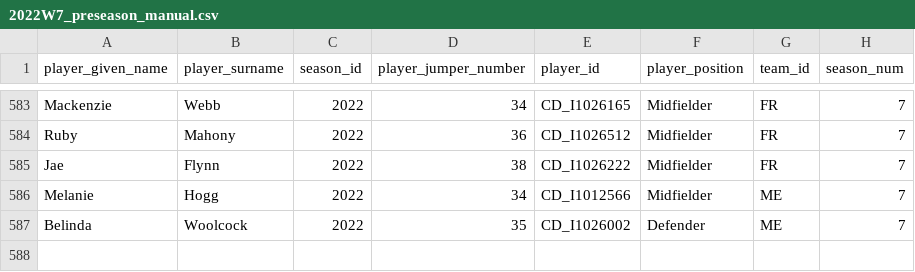
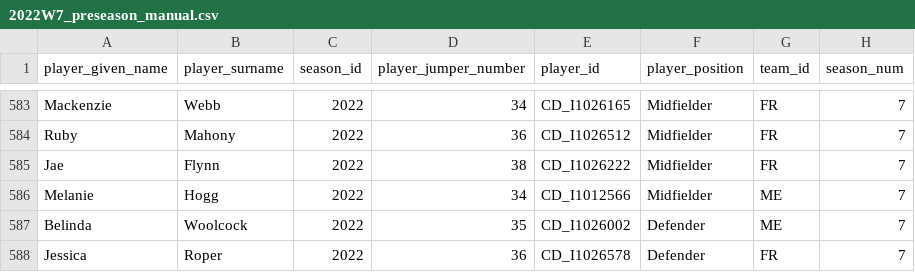
Before and after one commit to aflwfantasy/dataAFLW, a CSV file: 2022W7_preseason_manual.csv, drawn as a sheet; only a part is shown, gaps mark what is left out.

```diff
--- a/2022W7_preseason_manual.csv
+++ b/2022W7_preseason_manual.csv
@@ -587 +587,2 @@ Melanie,Hogg,2022,34,CD_I1012566,Midfielder,ME,7
 Belinda,Woolcock,2022,35,CD_I1026002,Defender,ME,7
+Jessica,Roper,2022,36,CD_I1026578,Defender,FR,7
```
Also changed, not shown: 2022W7_injury_manual.csv, 3 other files.
